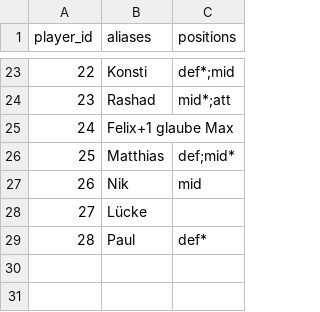
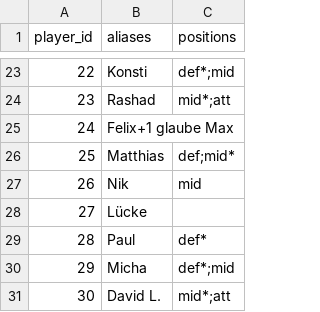
Before and after one commit to DANeoDev/RB48Glicko, a CSV file: data/players.csv, drawn as a sheet; only a part is shown, gaps mark what is left out; the diff names each change by its address in the sheet, - before the commit and + after, or states it on an @@ line.

```diff
--- a/data/players.csv
+++ b/data/players.csv
+row 30: 29 | Micha | def*;mid
+row 31: 30 | David L. | mid*;att
```
Also changed, not shown: data/matchhistory.csv, matches/2026-07-15.csv, 12 other files.
